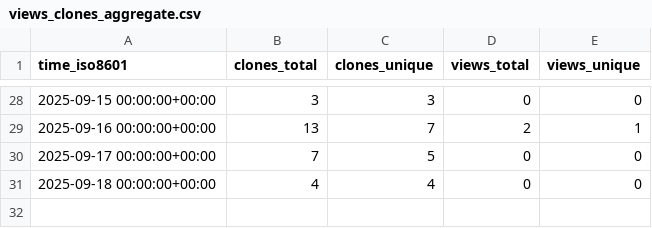
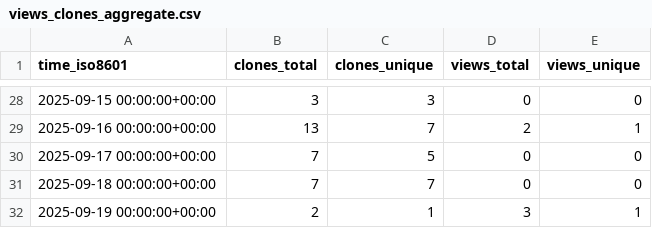
Before and after one commit to norwegian-geotechnical-institute/geoinquire-va2-34-2, a CSV file: norwegian-geotechnical-institute/geoinquire-va2-34-2/ghrs-data/views_clones_aggregate.csv, drawn as a sheet; only a part is shown, gaps mark what is left out.

```diff
--- a/norwegian-geotechnical-institute/geoinquire-va2-34-2/ghrs-data/views_clones_aggregate.csv
+++ b/norwegian-geotechnical-institute/geoinquire-va2-34-2/ghrs-data/views_clones_aggregate.csv
@@ -30,2 +30,3 @@ time_iso8601,clones_total,clones_unique,views_total,views_unique
 2025-09-17 00:00:00+00:00,7,5,0,0
-2025-09-18 00:00:00+00:00,4,4,0,0
+2025-09-18 00:00:00+00:00,7,7,0,0
+2025-09-19 00:00:00+00:00,2,1,3,1
```
Also changed, not shown: 1 other file.
